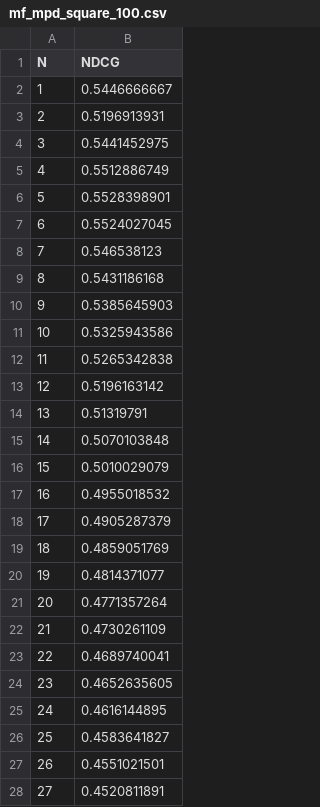
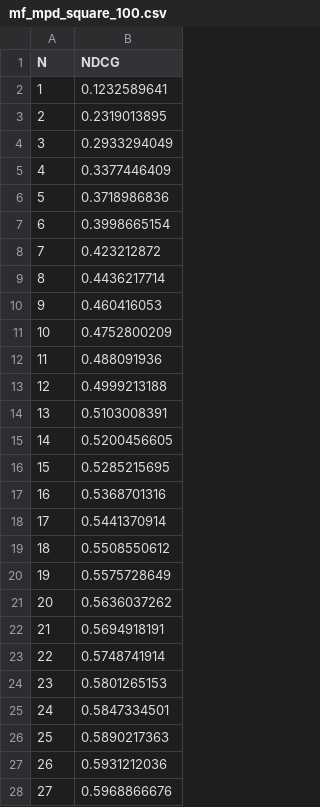
Before and after one commit to SpotifyPlaylistMQP/mqp-core, a CSV file: web/public/data/ndcg_values/mf_mpd_square_100.csv, drawn as a sheet; only a part is shown; the diff covers the shown part only.

```diff
--- a/web/public/data/ndcg_values/mf_mpd_square_100.csv
+++ b/web/public/data/ndcg_values/mf_mpd_square_100.csv
@@ -1,28 +1,28 @@
 N, NDCG
-1, 0.5446666667
-2, 0.5196913931
-3, 0.5441452975
-4, 0.5512886749
-5, 0.5528398901
-6, 0.5524027045
-7, 0.546538123
-8, 0.5431186168
-9, 0.5385645903
-10, 0.5325943586
-11, 0.5265342838
-12, 0.5196163142
-13, 0.51319791
-14, 0.5070103848
-15, 0.5010029079
-16, 0.4955018532
-17, 0.4905287379
-18, 0.4859051769
-19, 0.4814371077
-20, 0.4771357264
-21, 0.4730261109
-22, 0.4689740041
-23, 0.4652635605
-24, 0.4616144895
-25, 0.4583641827
-26, 0.4551021501
-27, 0.4520811891
+1, 0.1232589641
+2, 0.2319013895
+3, 0.2933294049
+4, 0.3377446409
+5, 0.3718986836
+6, 0.3998665154
+7, 0.423212872
+8, 0.4436217714
+9, 0.460416053
+10, 0.4752800209
+11, 0.488091936
+12, 0.4999213188
+13, 0.5103008391
+14, 0.5200456605
+15, 0.5285215695
+16, 0.5368701316
+17, 0.5441370914
+18, 0.5508550612
+19, 0.5575728649
+20, 0.5636037262
+21, 0.5694918191
+22, 0.5748741914
+23, 0.5801265153
+24, 0.5847334501
+25, 0.5890217363
+26, 0.5931212036
+27, 0.5968866676
```
Also changed, not shown: 73 edited cells elsewhere in this file, web/public/data/ndcg_values/feature_mf_mpd_square_100.csv, web/public/data/ndcg_values/torch_mf_mpd_square_100.csv.
